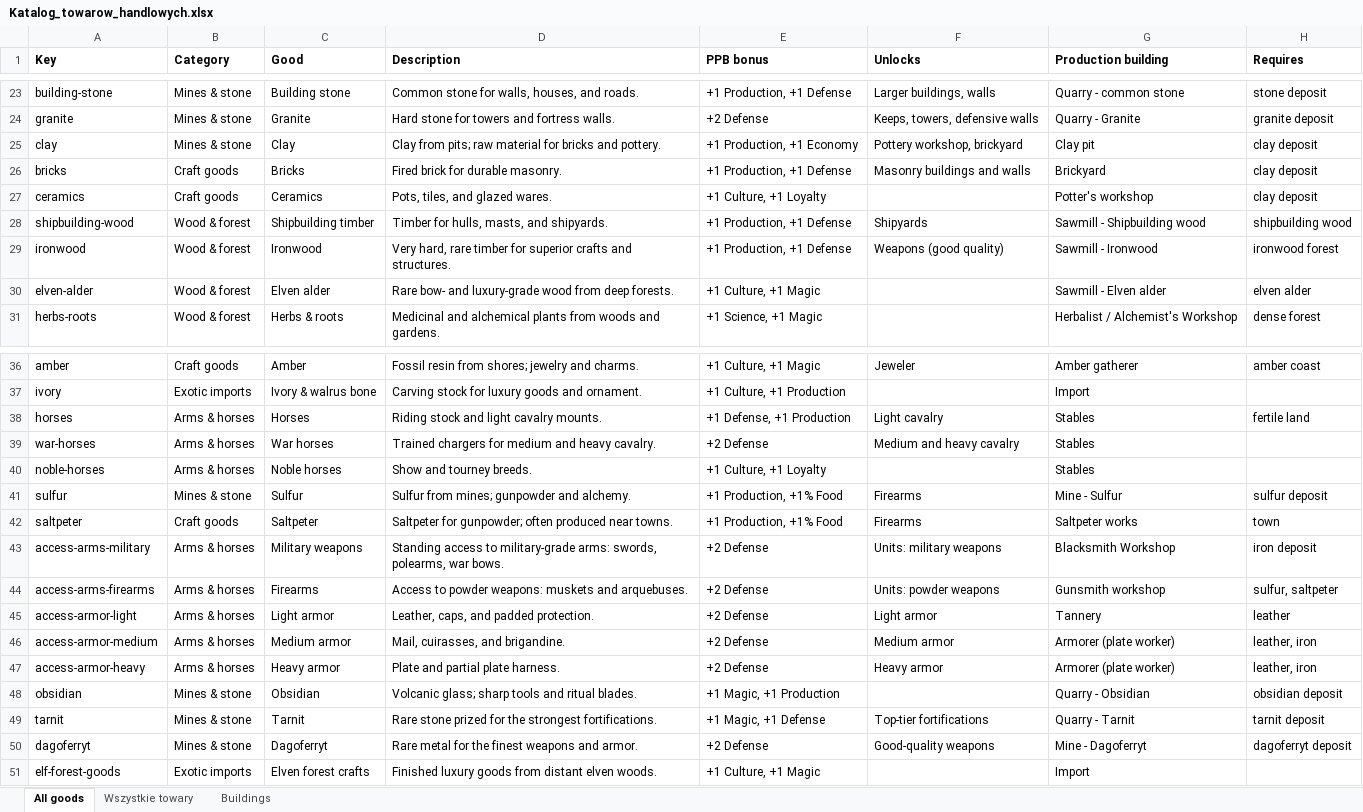
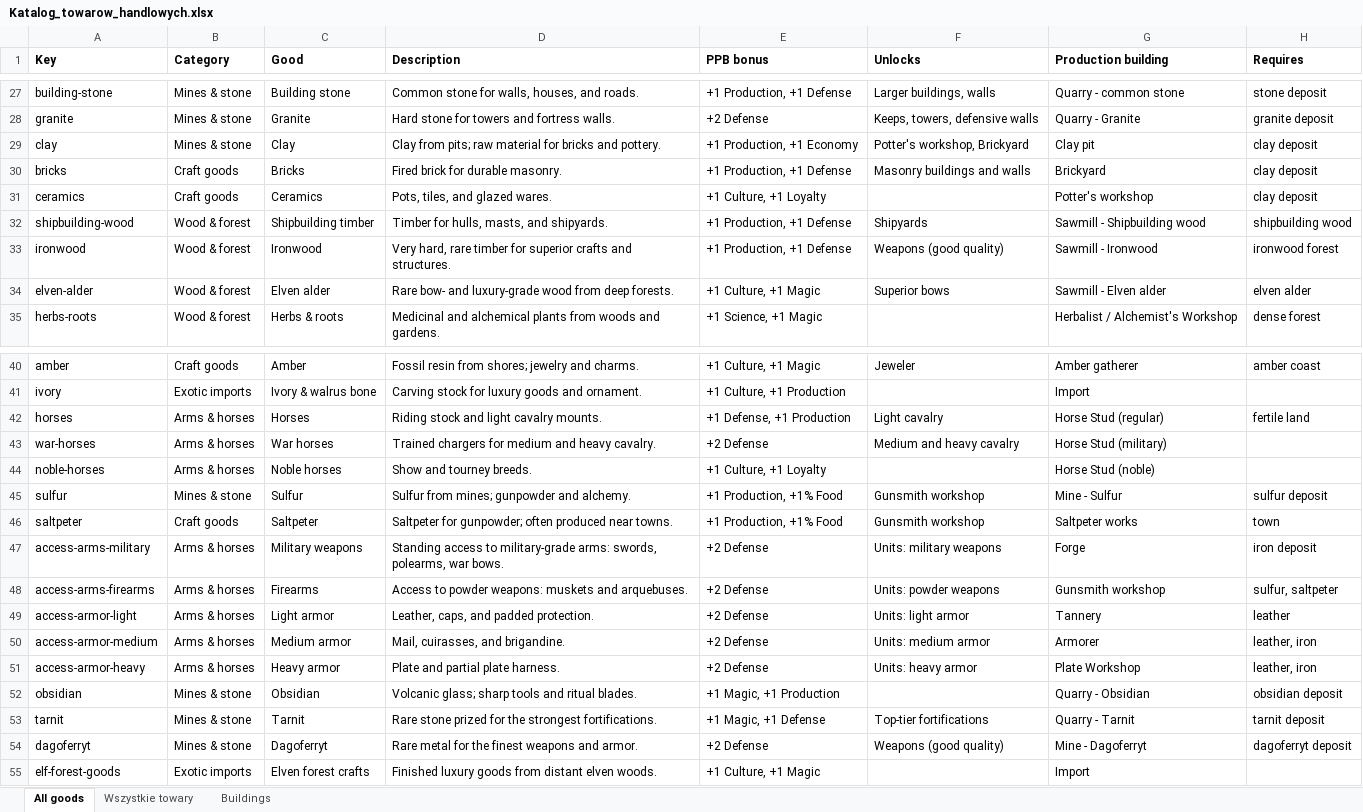
Before and after one commit to KrystianKempski/DagoniteEmpire, an Excel workbook: docs/barony/Katalog_towarow_handlowych.xlsx, sheet All goods, drawn as a sheet; only a part is shown, gaps mark what is left out; values as stored, in another font and other column widths than the file's, no borders; addresses are those after the commit; the diff covers the shown part only; the diff names each change by its address in the sheet, - before the commit and + after, or states it on an @@ line.

```diff
--- a/docs/barony/Katalog_towarow_handlowych.xlsx (sheet All goods)
+++ b/docs/barony/Katalog_towarow_handlowych.xlsx (sheet All goods)
-F29 (Unlocks): Pottery workshop, brickyard
+F29 (Unlocks): Potter's workshop, Brickyard
-F34 (Unlocks): (empty)
+F34 (Unlocks): Superior bows
-G42 (Production building): Stables
+G42 (Production building): Horse Stud (regular)
-G43 (Production building): Stables
+G43 (Production building): Horse Stud (military)
-G44 (Production building): Stables
+G44 (Production building): Horse Stud (noble)
-F45:F46 (Unlocks): Firearms
+F45:F46 (Unlocks): Gunsmith workshop
-G47 (Production building): Blacksmith Workshop
+G47 (Production building): Forge
-F49 (Unlocks): Light armor
+F49 (Unlocks): Units: light armor
-F50 (Unlocks): Medium armor
+F50 (Unlocks): Units: medium armor
-G50 (Production building): Armorer (plate worker)
+G50 (Production building): Armorer
-F51 (Unlocks): Heavy armor
+F51 (Unlocks): Units: heavy armor
-G51 (Production building): Armorer (plate worker)
+G51 (Production building): Plate Workshop
-F54 (Unlocks): Good-quality weapons
+F54 (Unlocks): Weapons (good quality)
```
Also changed, not shown: 4 added rows and 14 edited cells elsewhere in this sheet, sheet Buildings, sheet Wszystkie towary, 52 other files.
